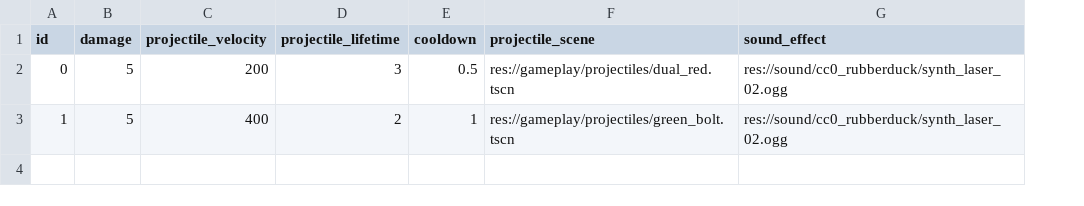
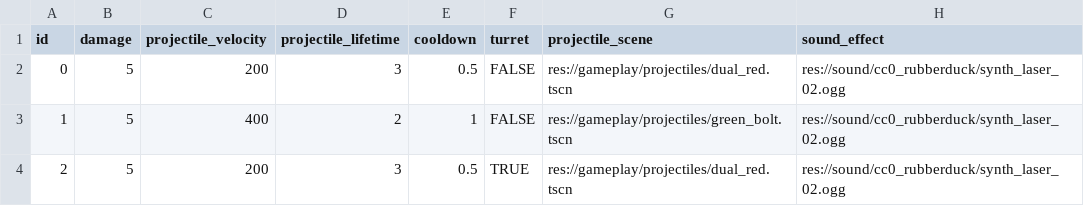
Before and after one commit to EamonnMR/mpevmvp, a CSV file: data/weapons.csv, drawn as a sheet; the diff names each change by its address in the sheet, - before the commit and + after, or states it on an @@ line.

Commit message:
Turreted weapons

```diff
--- a/data/weapons.csv
+++ b/data/weapons.csv
+column F (turret), rows 2-3: FALSE | FALSE
+row 4: 2 | 5 | 200 | 3 | 0.5 | TRUE | res://gameplay/projectiles/dual_red.tscn | res://sound/cc0_rubberduck/synth_laser_02.ogg
```
Also changed, not shown: data/ships.csv, data/upgrades.csv, 10 other files.
